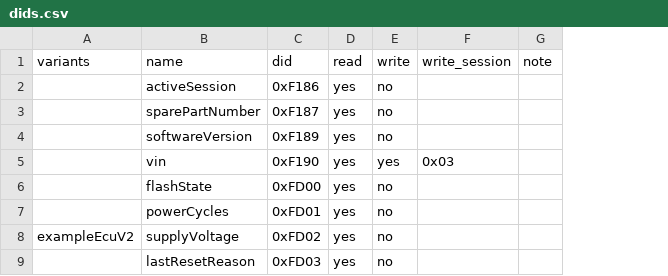
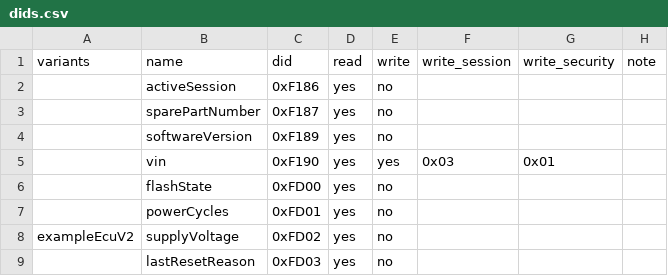
Before and after one commit to okayyoumay/nekoguruma, a CSV file: crates/diag-frontend/examples/example-ecu/dids.csv, drawn as a sheet; the diff names each change by its address in the sheet, - before the commit and + after, or states it on an @@ line.

```diff
--- a/crates/diag-frontend/examples/example-ecu/dids.csv
+++ b/crates/diag-frontend/examples/example-ecu/dids.csv
+column G (write_security), row 5: 0x01
```
Also changed, not shown: 2 other files.
